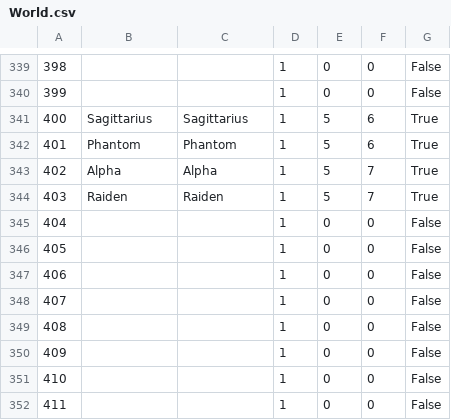
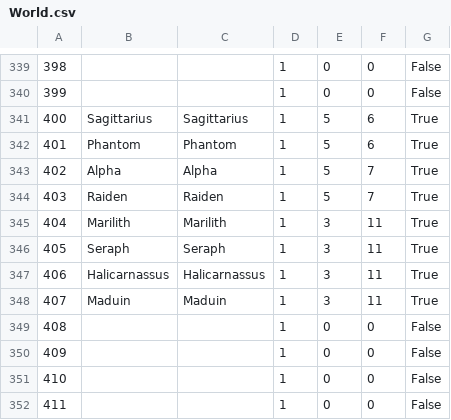
Before and after one commit to ff14wed/aetherometer, a CSV file: resources/datasheets/World.csv, drawn as a sheet; only a part is shown, gaps mark what is left out; the diff names each change by its address in the sheet, - before the commit and + after, or states it on an @@ line.

Commit message:
Update datasheets and oodle for 6.28

```diff
--- a/resources/datasheets/World.csv
+++ b/resources/datasheets/World.csv
-B345: (empty)
+B345: Marilith
-C345: (empty)
+C345: Marilith
-E345:E348: 0
+E345:E348: 3
-F345:F348: 0
+F345:F348: 11
-G345:G348: False
+G345:G348: True
-B346: (empty)
+B346: Seraph
-C346: (empty)
+C346: Seraph
-B347: (empty)
+B347: Halicarnassus
-C347: (empty)
+C347: Halicarnassus
-B348: (empty)
+B348: Maduin
-C348: (empty)
+C348: Maduin
```
Also changed, not shown: resources/datasheets/BNpcName.csv, resources/datasheets/Status.csv, 3 other files.
